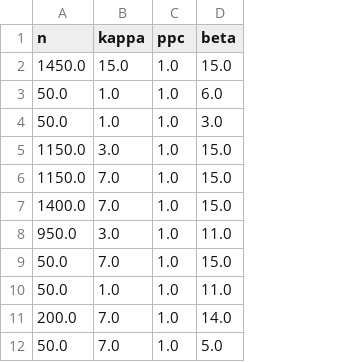
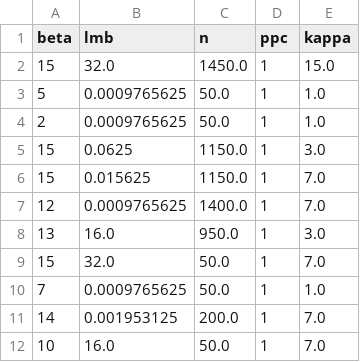
Before and after one commit to CameronDiao/GLVQ-For-Classification-In-Randomized-NN-And-HDC, a CSV file: parameters/int_lvq1_param.csv, drawn as a sheet; only a part is shown; removed rows and columns are numbered as before the commit, all else as after; the diff names each change by its address in the sheet, - before the commit and + after, or states it on an @@ line.

```diff
--- a/parameters/int_lvq1_param.csv
+++ b/parameters/int_lvq1_param.csv
+column A (beta), rows 2-12: 15 | 5 | 2 | 15 | 15 | 12 | 13 | 15 | 7 | 14 | 10
+column B (lmb), rows 2-12: 32.0 | 0.0009765625 | 0.0009765625 | 0.0625 | 0.015625 | 0.0009765625 | 16.0 | 32.0 | 0.0009765625 | 0.001953125 | 16.0
+column D (ppc), rows 2-12: all 1
-column C (ppc), rows 2-12: all 1.0
-column D (beta), rows 2-12: 15.0 | 6.0 | 3.0 | 15.0 | 15.0 | 15.0 | 11.0 | 15.0 | 11.0 | 14.0 | 5.0
```
Also changed, not shown: parameters/conv_lvq1_param.csv, parameters/f_lvq_param.csv, 15 other files.
